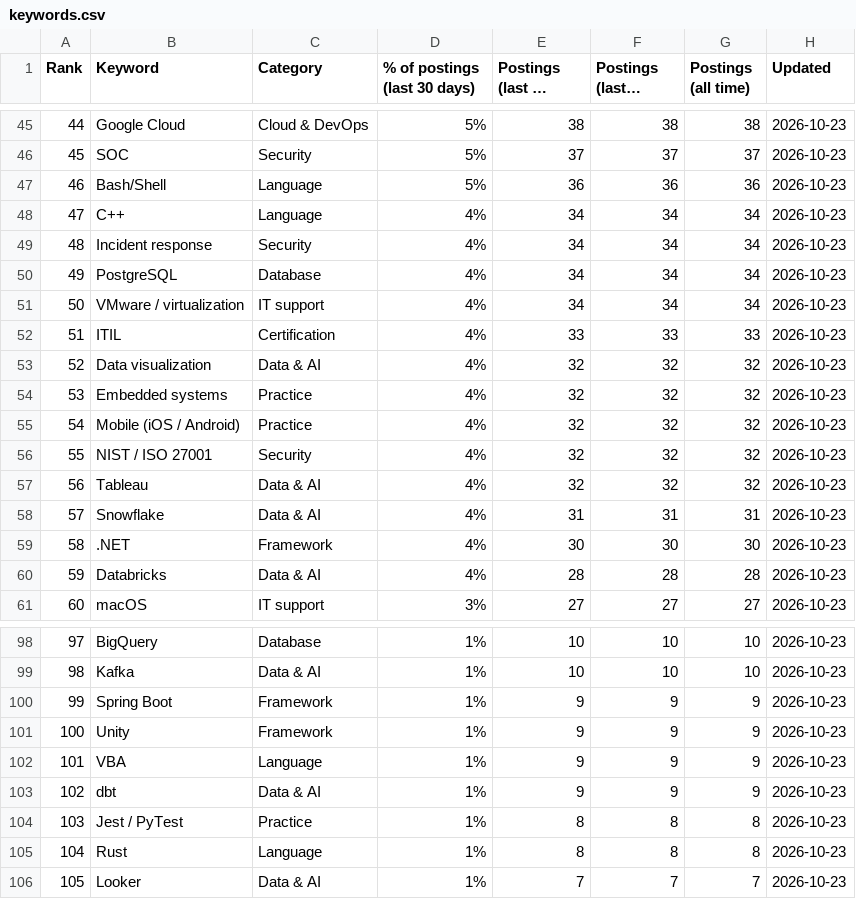
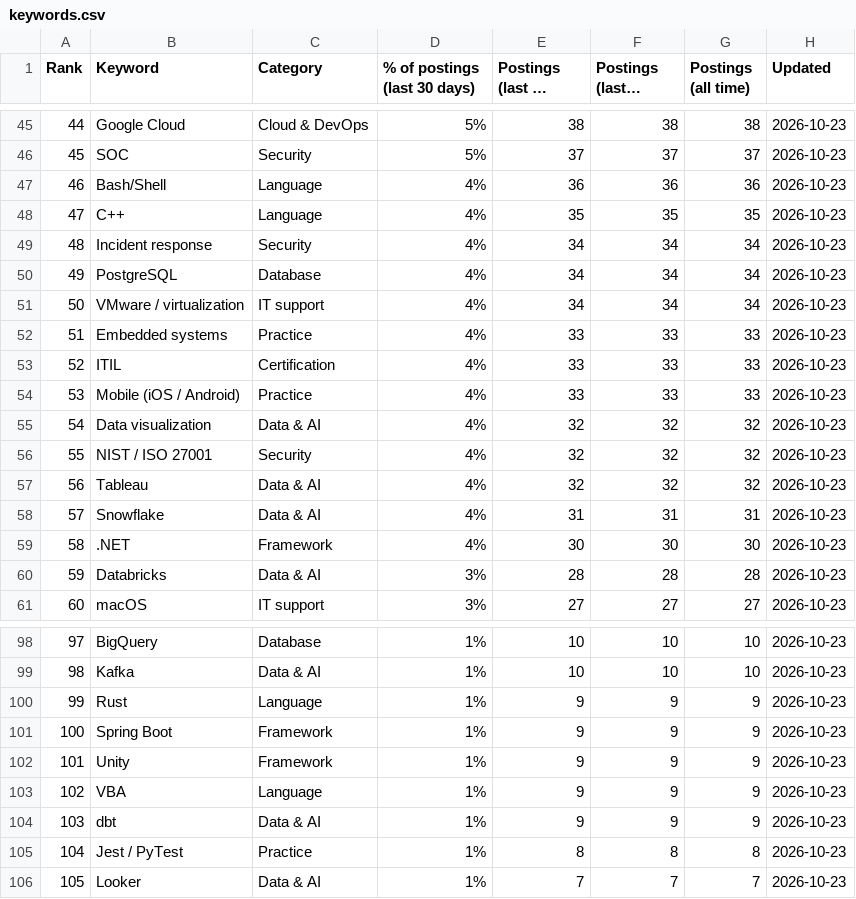
Before and after one commit to sagarh12/canada-jobs-feed, a CSV file: feed/keywords.csv, drawn as a sheet; only a part is shown, gaps mark what is left out; long unchanged cells end in …; the diff covers the shown part only; the diff names each change by its address in the sheet, - before the commit and + after, or states it on an @@ line.

```diff
--- a/feed/keywords.csv
+++ b/feed/keywords.csv
-D47 (% of postings (last 30 days)): 5%
+D47 (% of postings (last 30 days)): 4%
-E48 (Postings (last 30 days)): 34
+E48 (Postings (last 30 days)): 35
-F48 (Postings (last 7 days)): 34
+F48 (Postings (last 7 days)): 35
-G48 (Postings (all time)): 34
+G48 (Postings (all time)): 35
-B52 (Keyword): ITIL
+B52 (Keyword): Embedded systems
-C52 (Category): Certification
+C52 (Category): Practice
-B53 (Keyword): Data visualization
+B53 (Keyword): ITIL
-C53 (Category): Data & AI
+C53 (Category): Certification
-E53:E54 (Postings (last 30 days)): 32
+E53:E54 (Postings (last 30 days)): 33
-F53:F54 (Postings (last 7 days)): 32
+F53:F54 (Postings (last 7 days)): 33
-G53:G54 (Postings (all time)): 32
+G53:G54 (Postings (all time)): 33
-B54 (Keyword): Embedded systems
+B54 (Keyword): Mobile (iOS / Android)
-B55 (Keyword): Mobile (iOS / Android)
+B55 (Keyword): Data visualization
-C55 (Category): Practice
+C55 (Category): Data & AI
-D60 (% of postings (last 30 days)): 4%
+D60 (% of postings (last 30 days)): 3%
-B100 (Keyword): Spring Boot
+B100 (Keyword): Rust
-C100 (Category): Framework
+C100 (Category): Language
-B101 (Keyword): Unity
+B101 (Keyword): Spring Boot
-B102 (Keyword): VBA
+B102 (Keyword): Unity
-C102 (Category): Language
+C102 (Category): Framework
-B103 (Keyword): dbt
+B103 (Keyword): VBA
-C103 (Category): Data & AI
+C103 (Category): Language
-B104 (Keyword): Jest / PyTest
+B104 (Keyword): dbt
-C104 (Category): Practice
+C104 (Category): Data & AI
-E104 (Postings (last 30 days)): 8
+E104 (Postings (last 30 days)): 9
-F104 (Postings (last 7 days)): 8
+F104 (Postings (last 7 days)): 9
-G104 (Postings (all time)): 8
+G104 (Postings (all time)): 9
-B105 (Keyword): Rust
+B105 (Keyword): Jest / PyTest
-C105 (Category): Language
+C105 (Category): Practice
```
Also changed, not shown: 82 edited cells elsewhere in this file, 3 other files.
